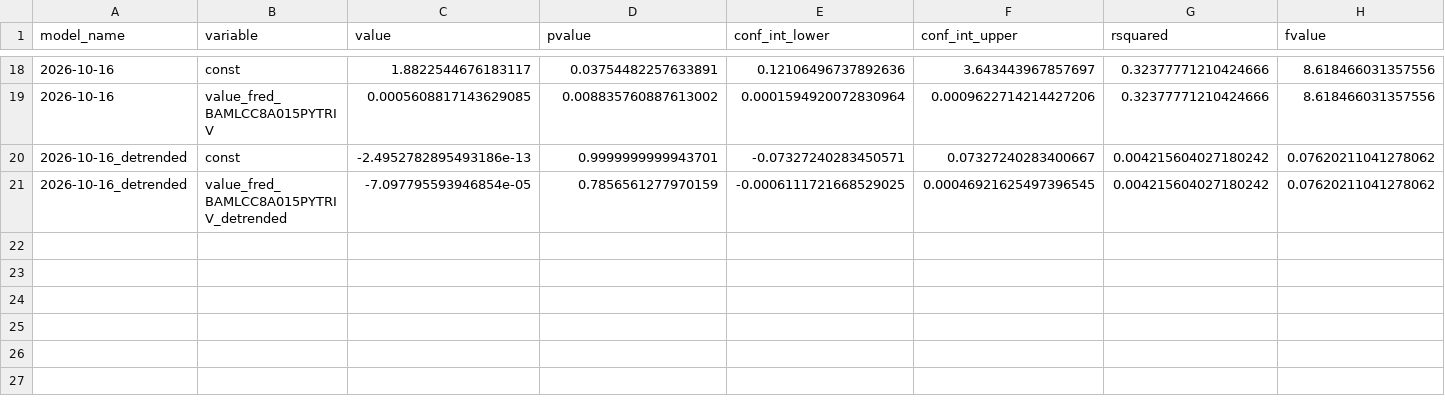
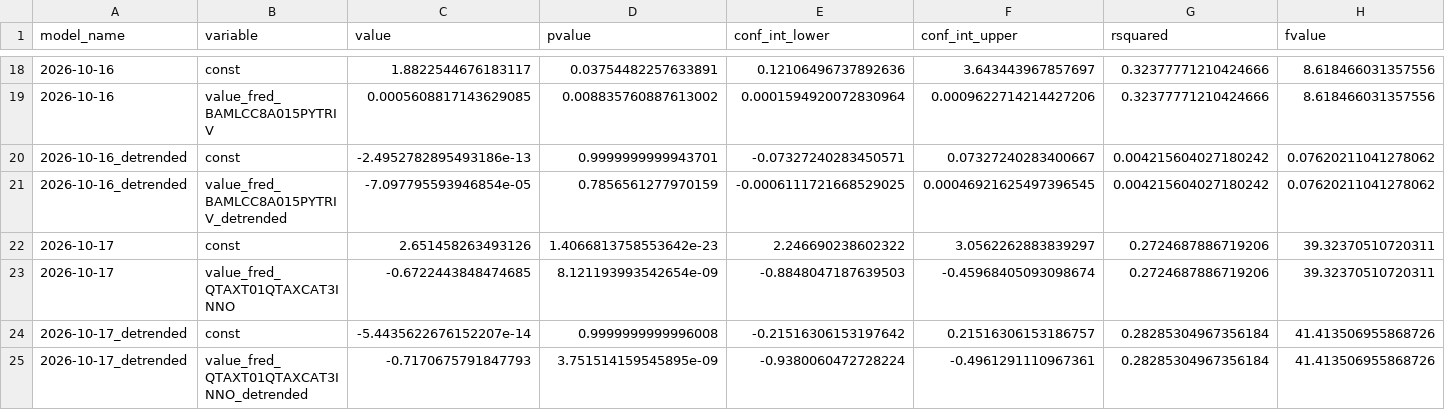
Before and after one commit to pranay-gundam/TidyTuesday, a CSV file: year_2026_week_42/regression_summaries.csv, drawn as a sheet; only a part is shown, gaps mark what is left out; rows hold the shown columns only; the diff names each change by its address in the sheet, - before the commit and + after, or states it on an @@ line.

```diff
--- a/year_2026_week_42/regression_summaries.csv
+++ b/year_2026_week_42/regression_summaries.csv
+row 22: 2026-10-17 | const | 2.651458263493126 | 1.4066813758553642e-23 | 2.246690238602322 | 3.0562262883839297 | 0.2724687886719206 | 39.32370510720311
+row 23: 2026-10-17 | value_fred_QTAXT01QTAXCAT3INNO | -0.6722443848474685 | 8.121193993542654e-09 | -0.8848047187639503 | -0.45968405093098674 | 0.2724687886719206 | 39.32370510720311
+row 24: 2026-10-17_detrended | const | -5.4435622676152207e-14 | 0.9999999999996008 | -0.21516306153197642 | 0.21516306153186757 | 0.28285304967356184 | 41.413506955868726
+row 25: 2026-10-17_detrended | value_fred_QTAXT01QTAXCAT3INNO_detrended | -0.7170675791847793 | 3.751514159545895e-09 | -0.9380060472728224 | -0.4961291110967361 | 0.28285304967356184 | 41.413506955868726
```
Also changed, not shown: 7 other files.
